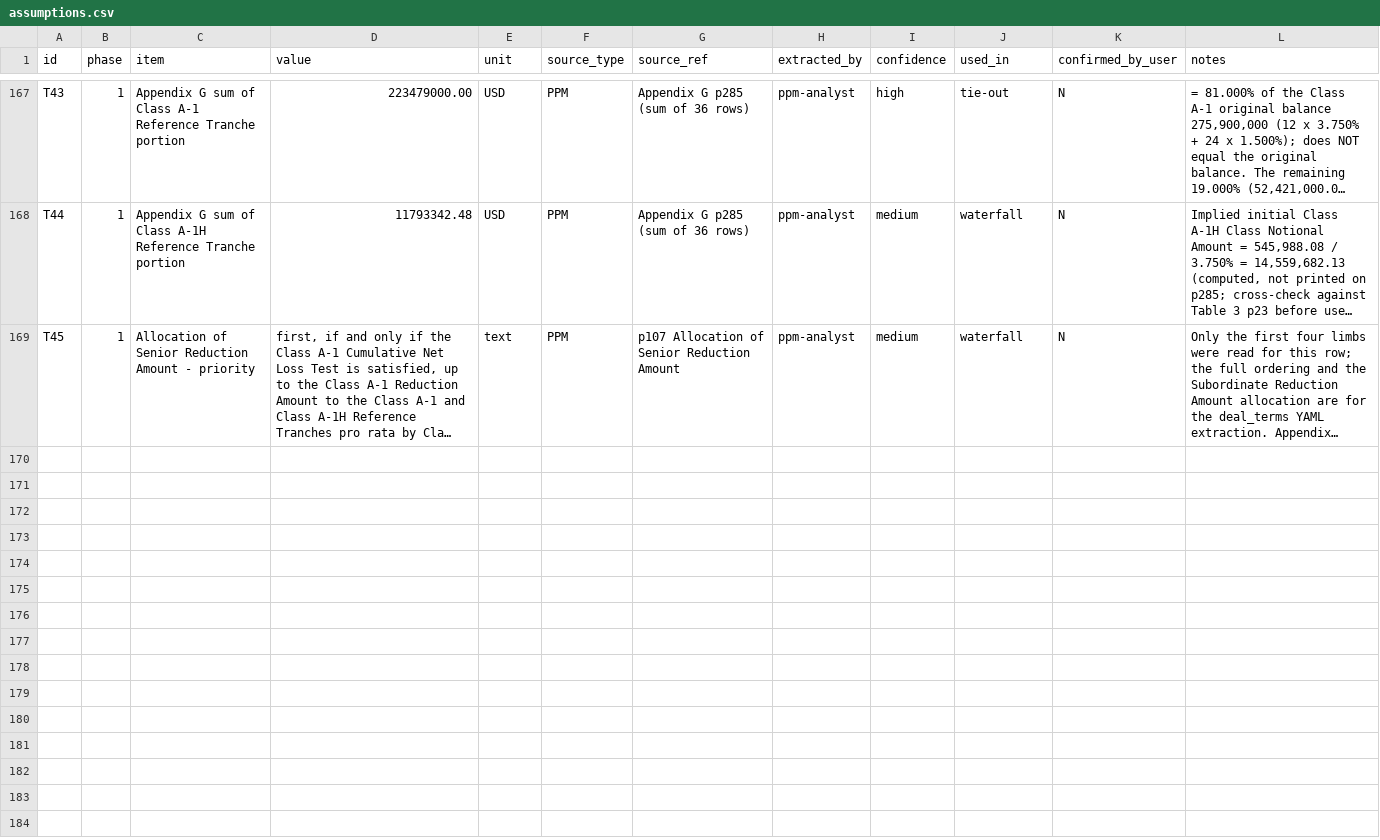
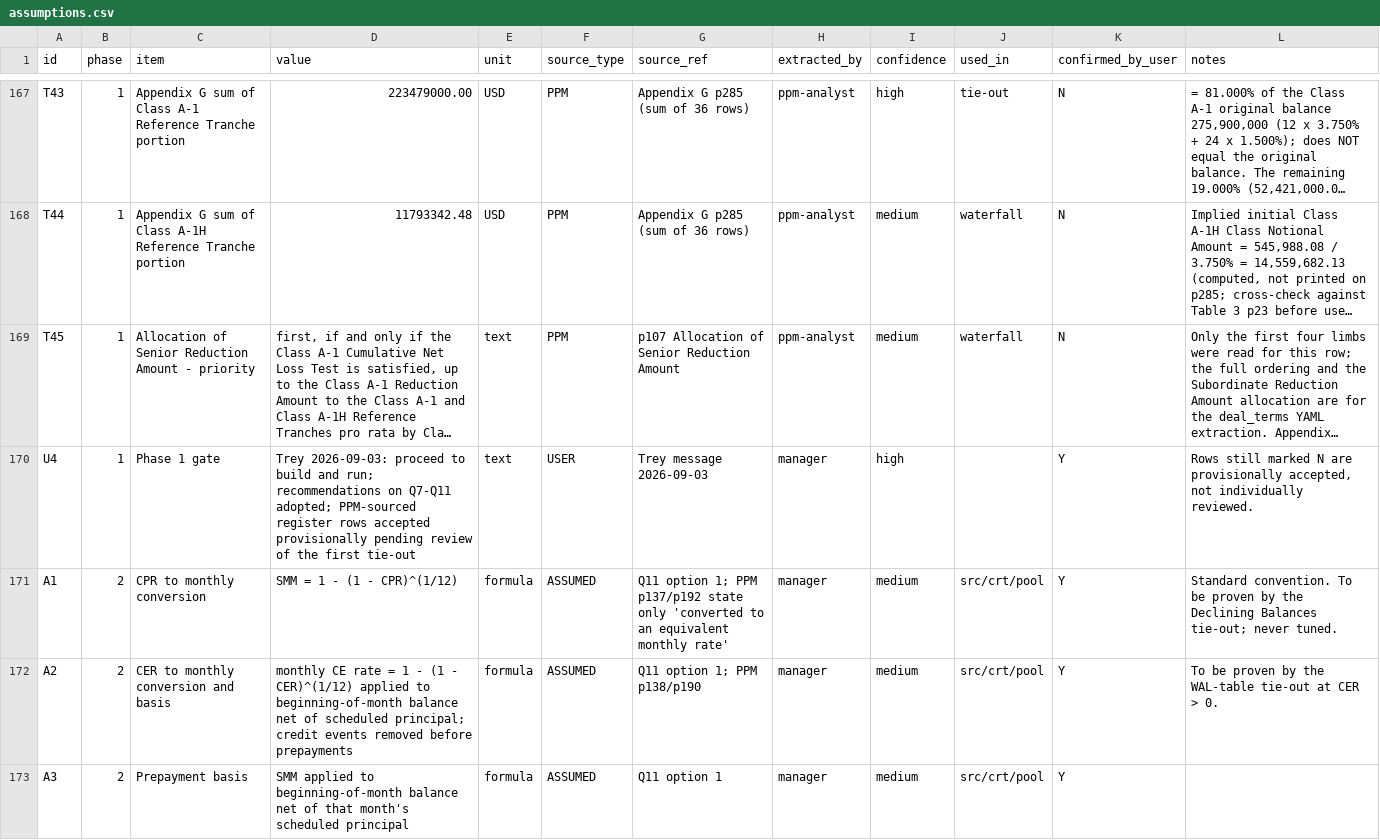
Before and after one commit to jjd98git/crt-cashflow-engine, a CSV file: docs/assumptions.csv, drawn as a sheet; only a part is shown, gaps mark what is left out; long unchanged cells end in …; the diff covers the shown part only; the diff names each change by its address in the sheet, - before the commit and + after, or states it on an @@ line.

```diff
--- a/docs/assumptions.csv
+++ b/docs/assumptions.csv
+row 170: U4 | 1 | Phase 1 gate | Trey 2026-09-03: proceed to build and run; recommendations on Q7-Q11 adopted; PPM-sourced register rows accepted provisionally pending review of the first tie-out | text | USER | Trey message 2026-09-03 | manager | high |  | Y | Rows still marked N are provisionally accepted, not individually reviewed.
+row 171: A1 | 2 | CPR to monthly conversion | SMM = 1 - (1 - CPR)^(1/12) | formula | ASSUMED | Q11 option 1; PPM p137/p192 state only 'converted to an equivalent monthly rate' | manager | medium | src/crt/pool | Y | Standard convention. To be proven by the Declining Balances tie-out; never tuned.
+row 172: A2 | 2 | CER to monthly conversion and basis | monthly CE rate = 1 - (1 - CER)^(1/12) applied to beginning-of-month balance net of scheduled principal; credit events removed before prepayments | formula | ASSUMED | Q11 option 1; PPM p138/p190 | manager | medium | src/crt/pool | Y | To be proven by the WAL-table tie-out at CER > 0.
+row 173: A3 | 2 | Prepayment basis | SMM applied to beginning-of-month balance net of that month's scheduled principal | formula | ASSUMED | Q11 option 1 | manager | medium | src/crt/pool | Y
```
Also changed, not shown: 3 added rows elsewhere in this file, 2 other files.
